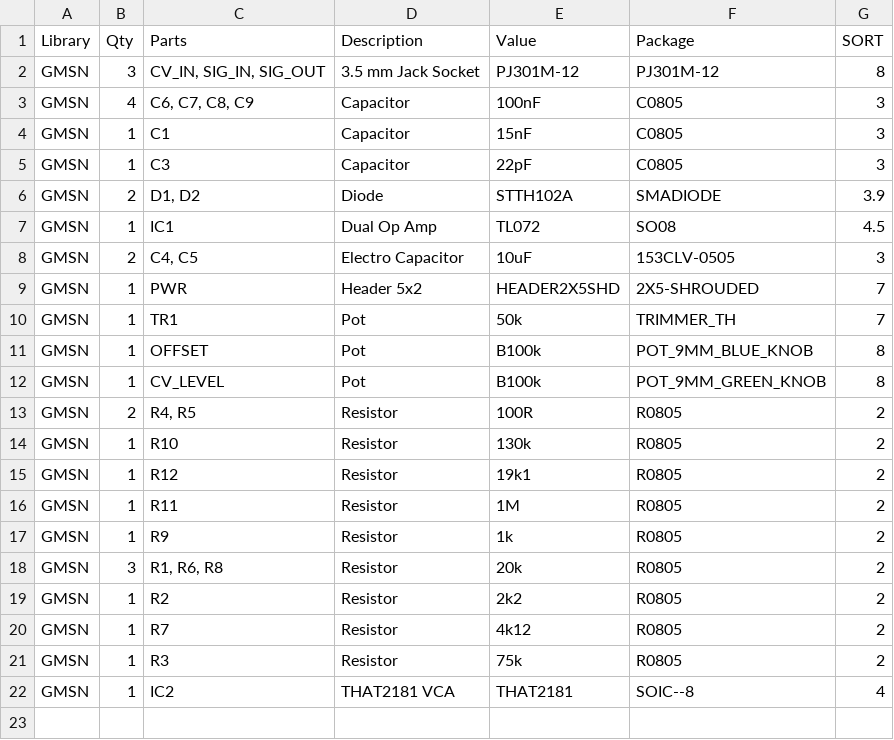
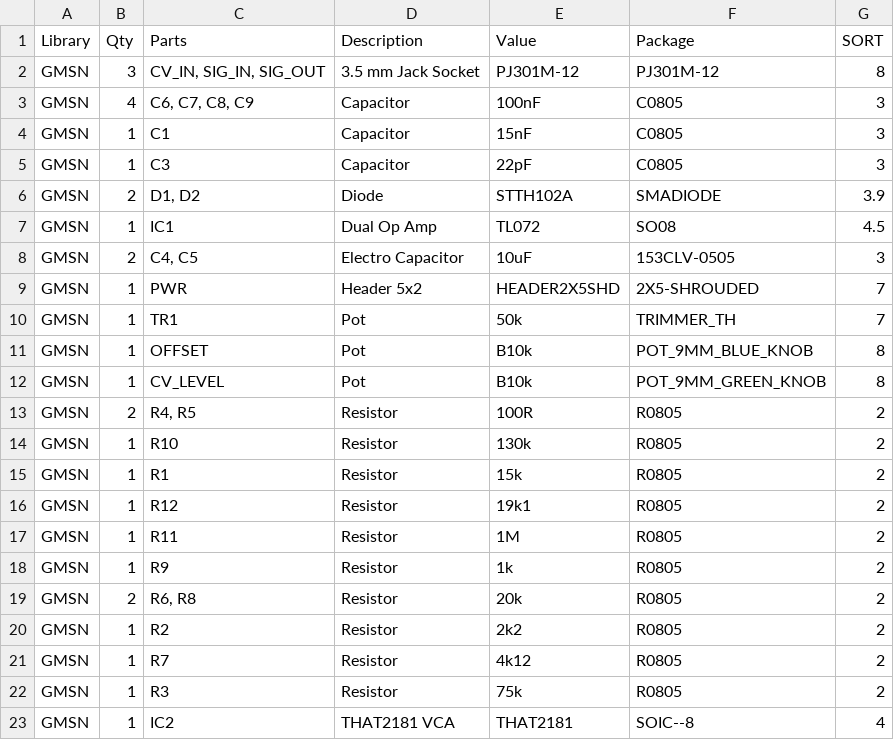
Before and after one commit to robgmsn/PureVCA, a CSV file: Pure VCA.csv, drawn as a sheet.

```diff
--- a/Pure VCA.csv
+++ b/Pure VCA.csv
@@ -10,6 +10,7 @@
 "GMSN","1","TR1","Pot","50k","TRIMMER_TH","7",
-"GMSN","1","OFFSET","Pot","B100k","POT_9MM_BLUE_KNOB","8",
-"GMSN","1","CV_LEVEL","Pot","B100k","POT_9MM_GREEN_KNOB","8",
+"GMSN","1","OFFSET","Pot","B10k","POT_9MM_BLUE_KNOB","8",
+"GMSN","1","CV_LEVEL","Pot","B10k","POT_9MM_GREEN_KNOB","8",
 "GMSN","2","R4, R5","Resistor","100R","R0805","2",
 "GMSN","1","R10","Resistor","130k","R0805","2",
+"GMSN","1","R1","Resistor","15k","R0805","2",
 "GMSN","1","R12","Resistor","19k1","R0805","2",
@@ -17,3 +18,3 @@
 "GMSN","1","R9","Resistor","1k","R0805","2",
-"GMSN","3","R1, R6, R8","Resistor","20k","R0805","2",
+"GMSN","2","R6, R8","Resistor","20k","R0805","2",
 "GMSN","1","R2","Resistor","2k2","R0805","2",
```
Also changed, not shown: 3 other files.
